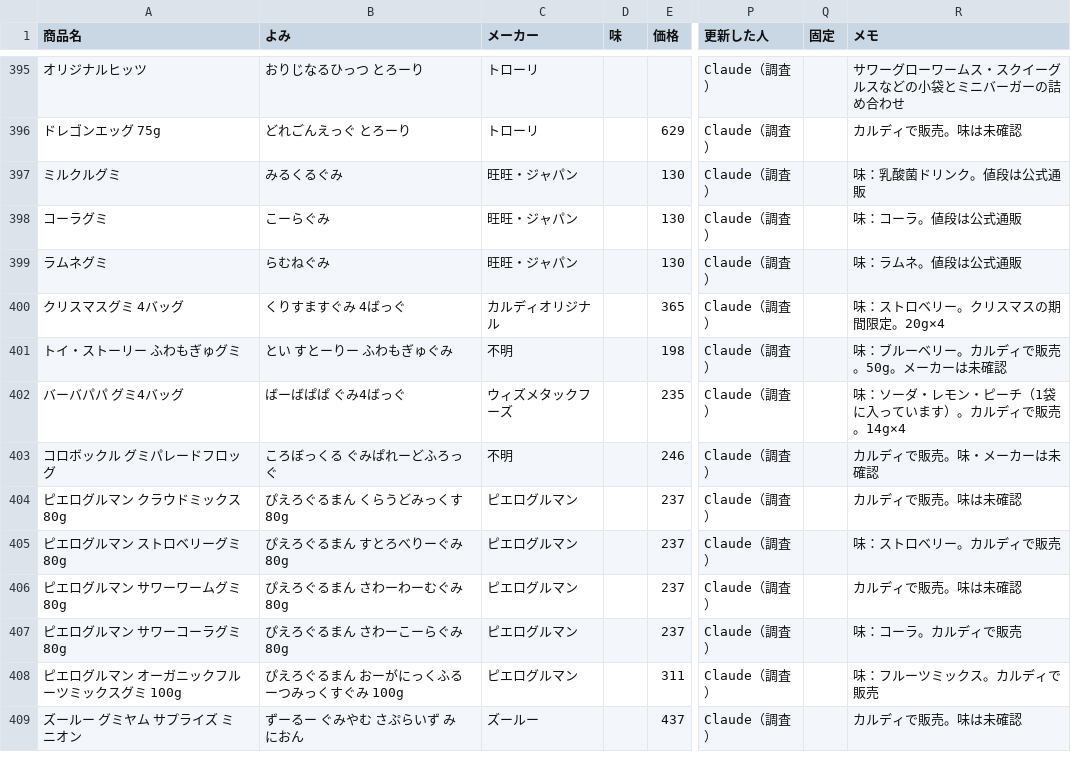
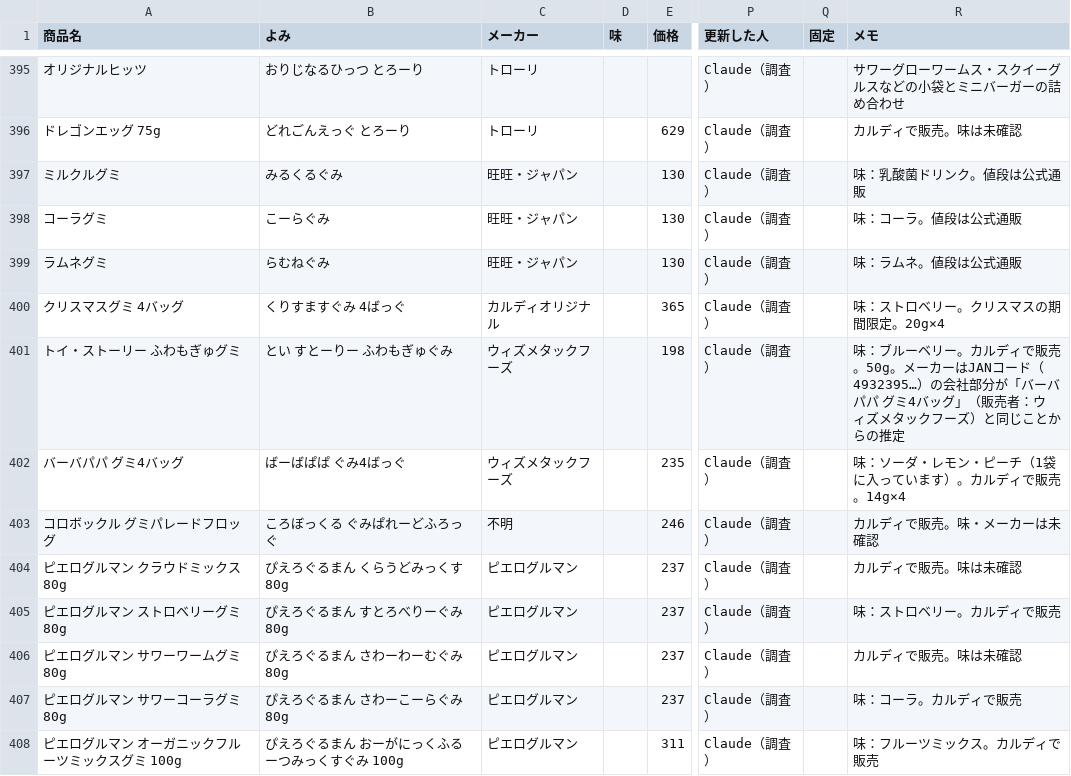
Before and after one commit to hatohat/gumilog, a CSV file: catalog.csv, drawn as a sheet; only a part is shown, gaps mark what is left out; the shorter side is filled out with more unchanged rows; the diff names each change by its address in the sheet, - before the commit and + after, or states it on an @@ line.

```diff
--- a/catalog.csv
+++ b/catalog.csv
-C401 (メーカー): 不明
+C401 (メーカー): ウィズメタックフーズ
-R401 (メモ): …ーカーは未確認
+R401 (メモ): …ーカーはJANコード（4932395…）の会社部分が「バーバパパ グミ4バッグ」（販売者：ウィズメタックフーズ）と同じことからの推定
```
Also changed, not shown: 2 other files.
